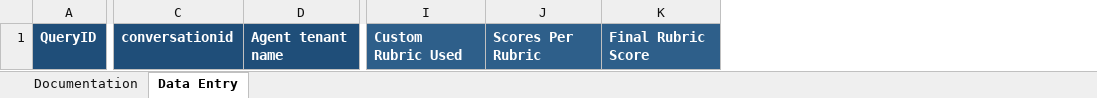
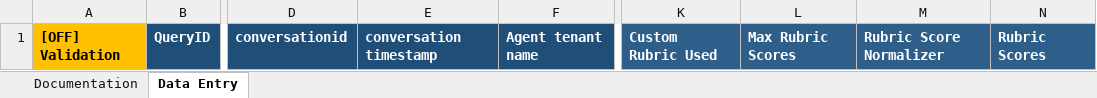
Before and after one commit to microsoft/Data-Vendor-Public-Resources-Draft, an Excel workbook: create_agent_directory/resources/abridged_enhanced_template.xlsm, sheet Data Entry, drawn as a sheet; only a part is shown, gaps mark what is left out; values as stored, in another font and other column widths than the file's, no borders; removed rows and columns are numbered as before the commit, all else as after; the diff names each change by its address in the sheet, - before the commit and + after, or states it on an @@ line.

```diff
--- a/create_agent_directory/resources/abridged_enhanced_template.xlsm (sheet Data Entry)
+++ b/create_agent_directory/resources/abridged_enhanced_template.xlsm (sheet Data Entry)
+column A, row 1: [OFF] Validation
+column E, row 1: conversation timestamp
-column J, row 1: Scores Per Rubric
-column K, row 1: Final Rubric Score
+column L, row 1: Max Rubric Scores
+column M, row 1: Rubric Score Normalizer
+column N, row 1: Rubric Scores
```
Also changed, not shown: sheet Documentation, create_agent_directory/resources/enhanced_template.xlsm, 3 other files.
